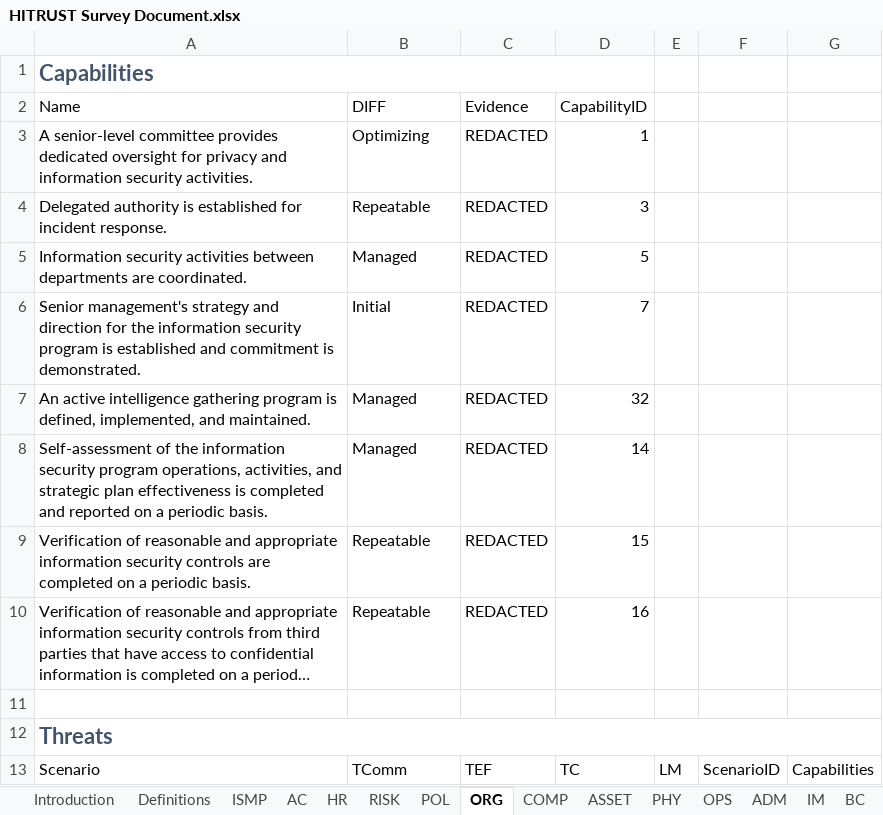
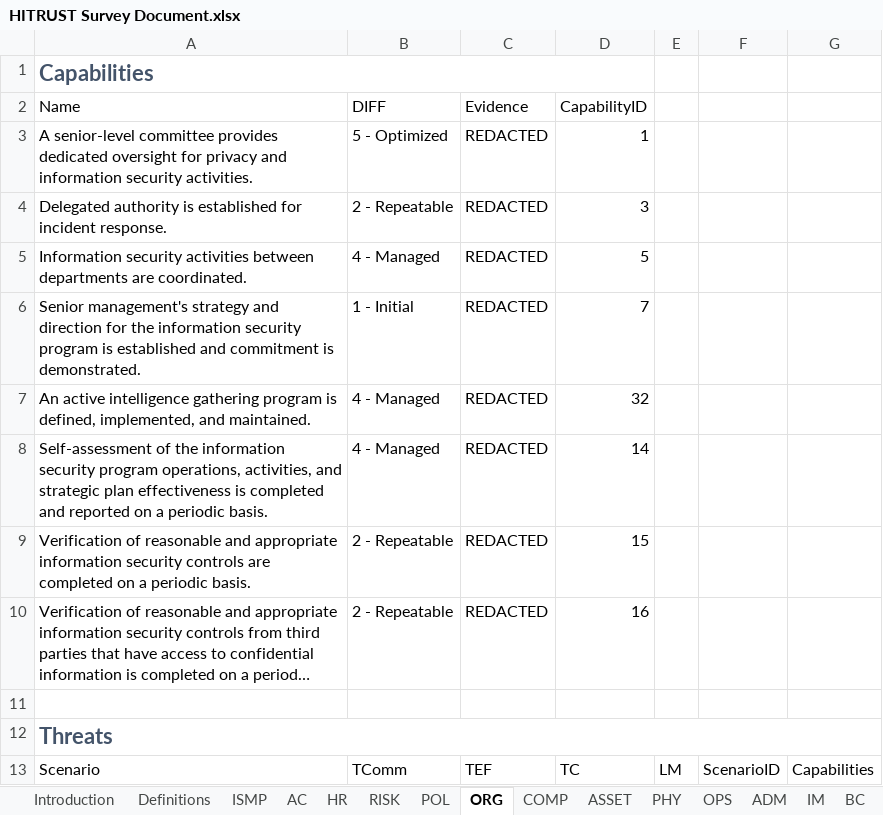
Before and after one commit to davidski/evaluator, an Excel workbook: survey/HITRUST Survey Document.xlsx, sheet ORG, drawn as a sheet; only a part is shown; long unchanged cells end in …; values as stored, in another font and other column widths than the file's, no borders; table styles not drawn; the diff names each change by its address in the sheet, - before the commit and + after, or states it on an @@ line.

```diff
--- a/survey/HITRUST Survey Document.xlsx (sheet ORG)
+++ b/survey/HITRUST Survey Document.xlsx (sheet ORG)
-B3: Optimizing
+B3: 5 - Optimized
-B4: Repeatable
+B4: 2 - Repeatable
-B5: Managed
+B5: 4 - Managed
-B6: Initial
+B6: 1 - Initial
-B7:B8: Managed
+B7:B8: 4 - Managed
-B9:B10: Repeatable
+B9:B10: 2 - Repeatable
```
Also changed, not shown: sheet OPS, sheet Definitions, sheet IM, sheet PRI, sheet POL, sheet PHY, 8 more sheets, 2 other files.
